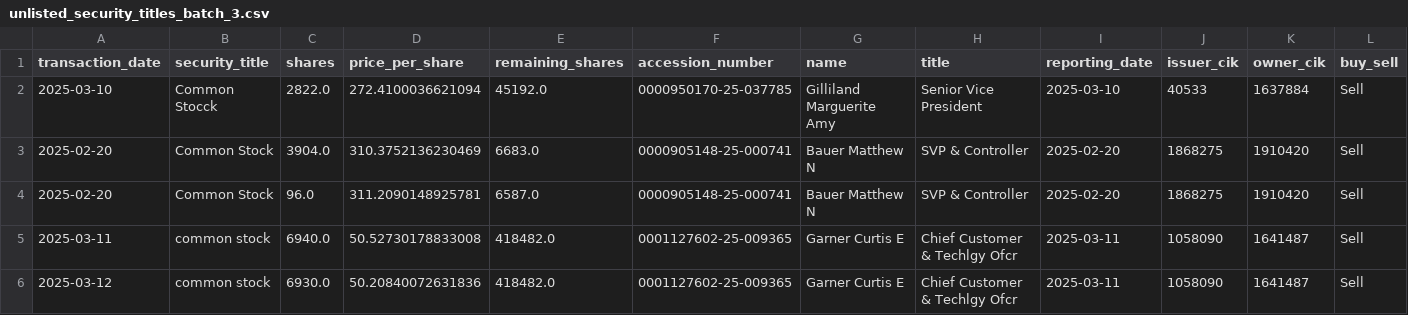
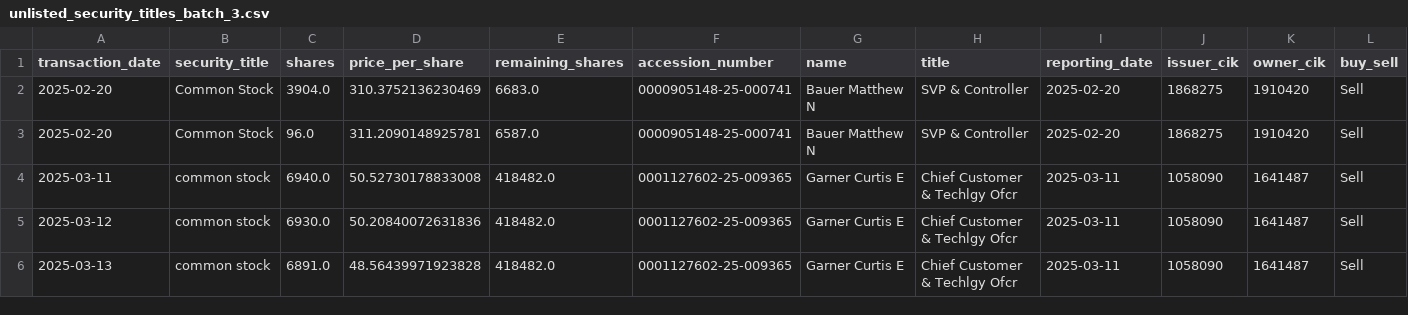
Before and after one commit to supertypeai/sectors_us_insider_trading, a CSV file: unlisted_security_titles_batch_3.csv, drawn as a sheet; only a part is shown; the shorter side is filled out with more unchanged rows; rows hold the shown columns only; the diff names each change by its address in the sheet, - before the commit and + after, or states it on an @@ line.

```diff
--- a/unlisted_security_titles_batch_3.csv
+++ b/unlisted_security_titles_batch_3.csv
-row 2: 2025-03-10 | Common Stocck | 2822.0 | 272.4100036621094 | 45192.0 | 0000950170-25-037785 | Gilliland Marguerite Amy | Senior Vice President | 2025-03-10 | 40533 | 1637884 | Sell
```
